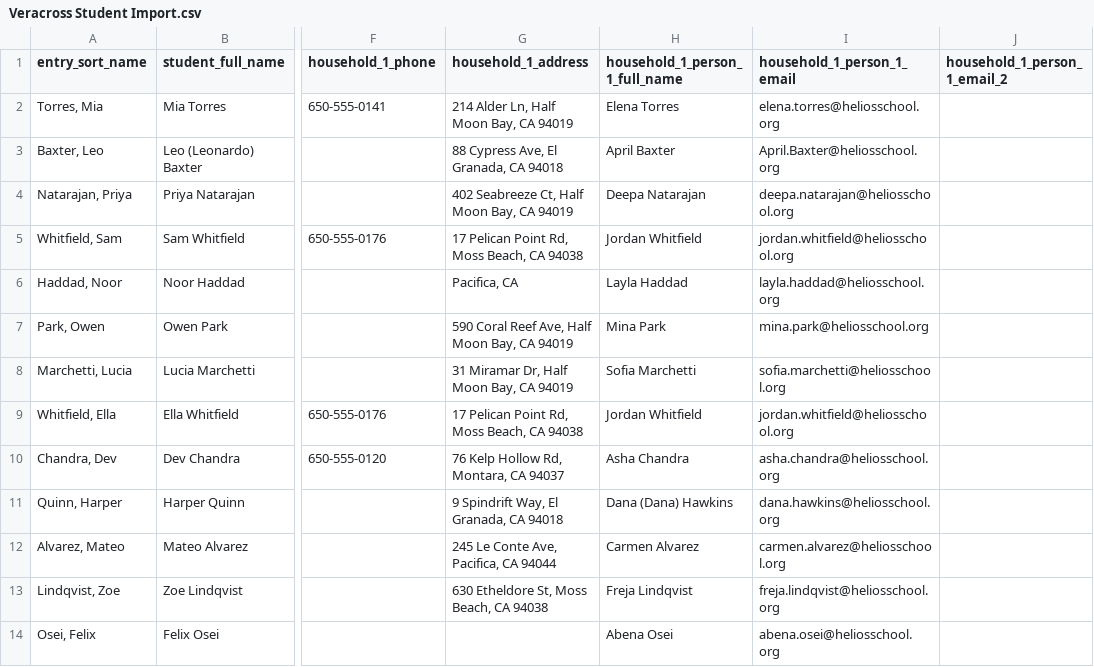
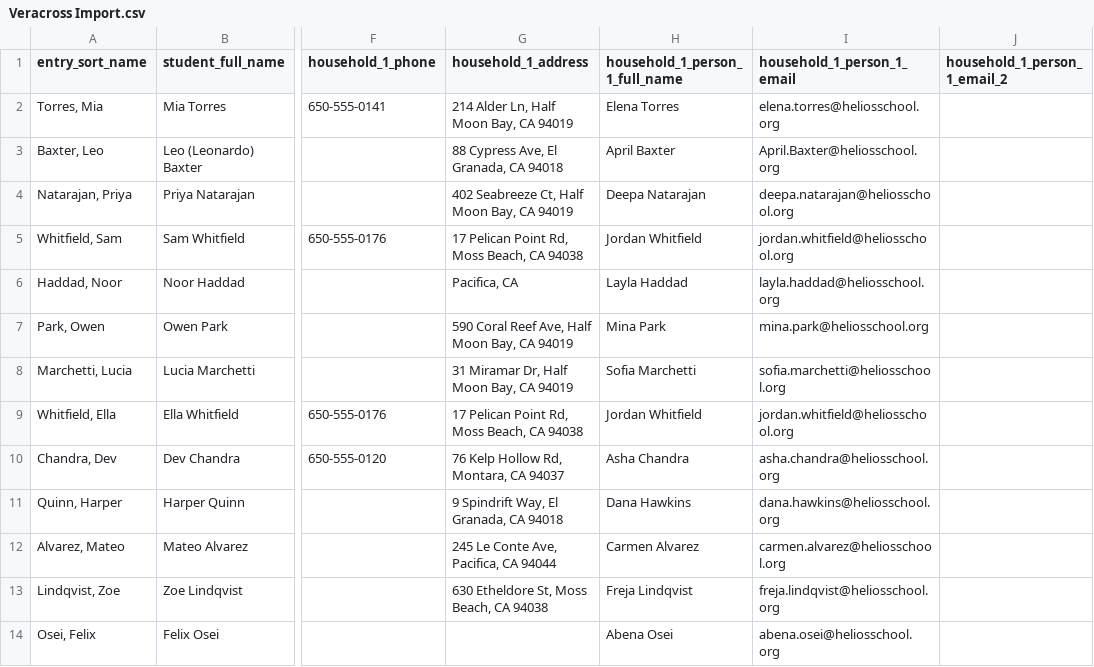
Before and after one commit to heliosian/heliosian, a CSV file: sampledata/directory/Veracross Import.csv (was sampledata/directory/Veracross Student Import.csv), drawn as a sheet; only a part is shown, gaps mark what is left out; the diff names each change by its address in the sheet, - before the commit and + after, or states it on an @@ line.

```diff
--- a/sampledata/directory/Veracross Student Import.csv
+++ b/sampledata/directory/Veracross Import.csv
-H11 (household_1_person_1_full_name): Dana (Dana) Hawkins
+H11 (household_1_person_1_full_name): Dana Hawkins
```
Also changed, not shown: sampledata/directory/Change Log.csv, sampledata/directory/Overrides.csv, 15 other files.
